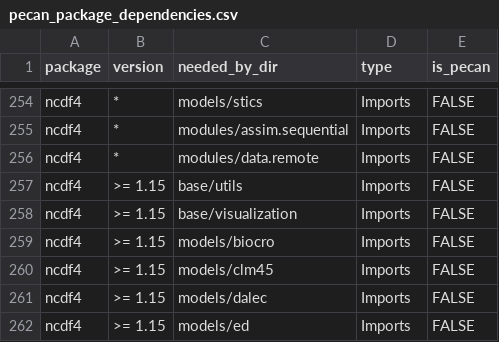
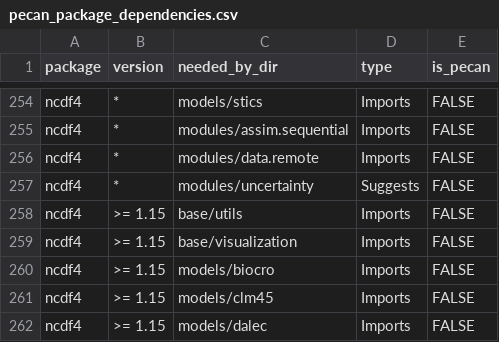
Before and after one commit to PecanProject/pecan, a CSV file: docker/depends/pecan_package_dependencies.csv, drawn as a sheet; only a part is shown, gaps mark what is left out; the shorter side is filled out with more unchanged rows; the diff names each change by its address in the sheet, - before the commit and + after, or states it on an @@ line.

Commit message:
fix: sync generated dependency list and Rd wrapping
CI regenerates the ncdf4 Suggests row and roxygen indentation, then fails the tree-is-clean check (#4204).

Signed-off-by: Gaurav Chaudhary <chaudharygaurav2004@gmail.com>

```diff
--- a/docker/depends/pecan_package_dependencies.csv
+++ b/docker/depends/pecan_package_dependencies.csv
+row 257: ncdf4 | * | modules/uncertainty | Suggests | FALSE
```
Also changed, not shown: 1 other file.
